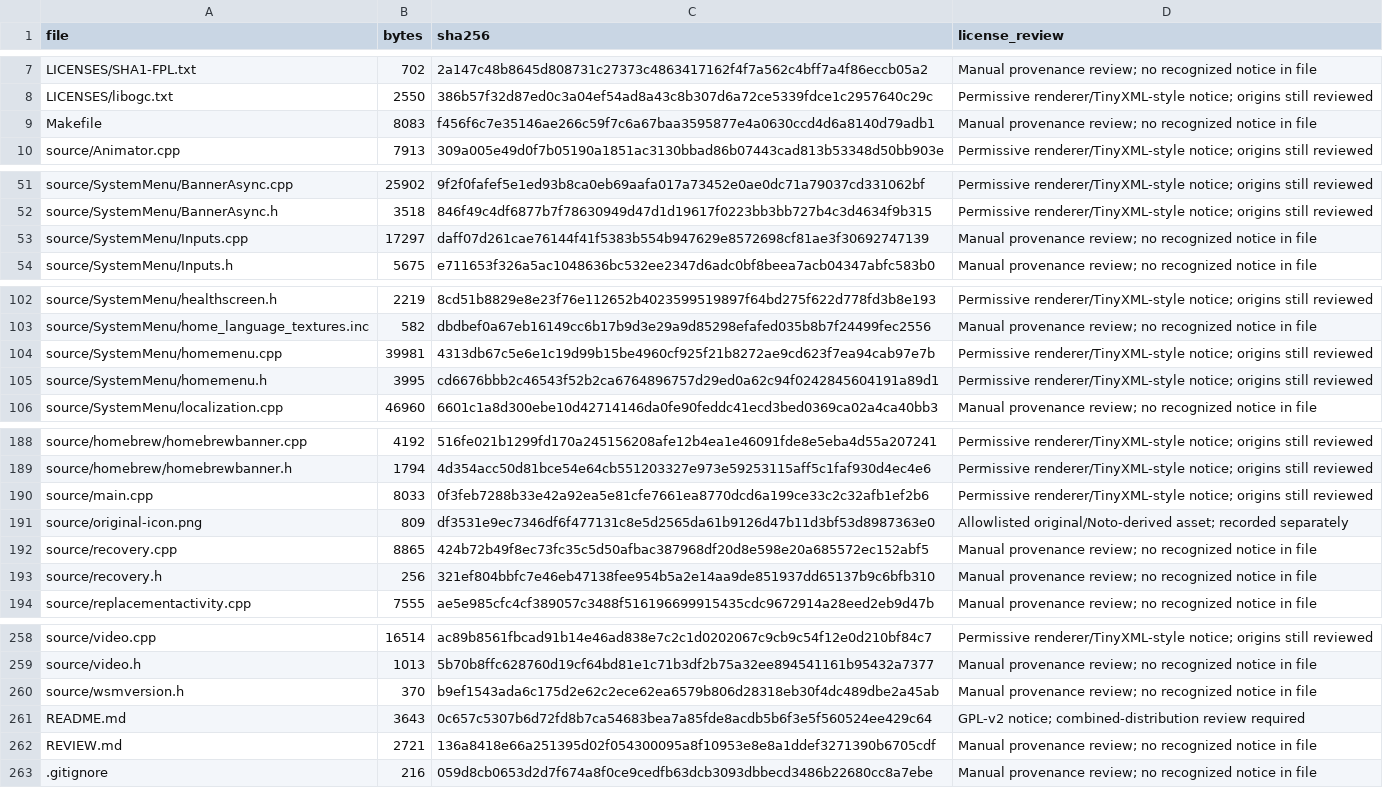
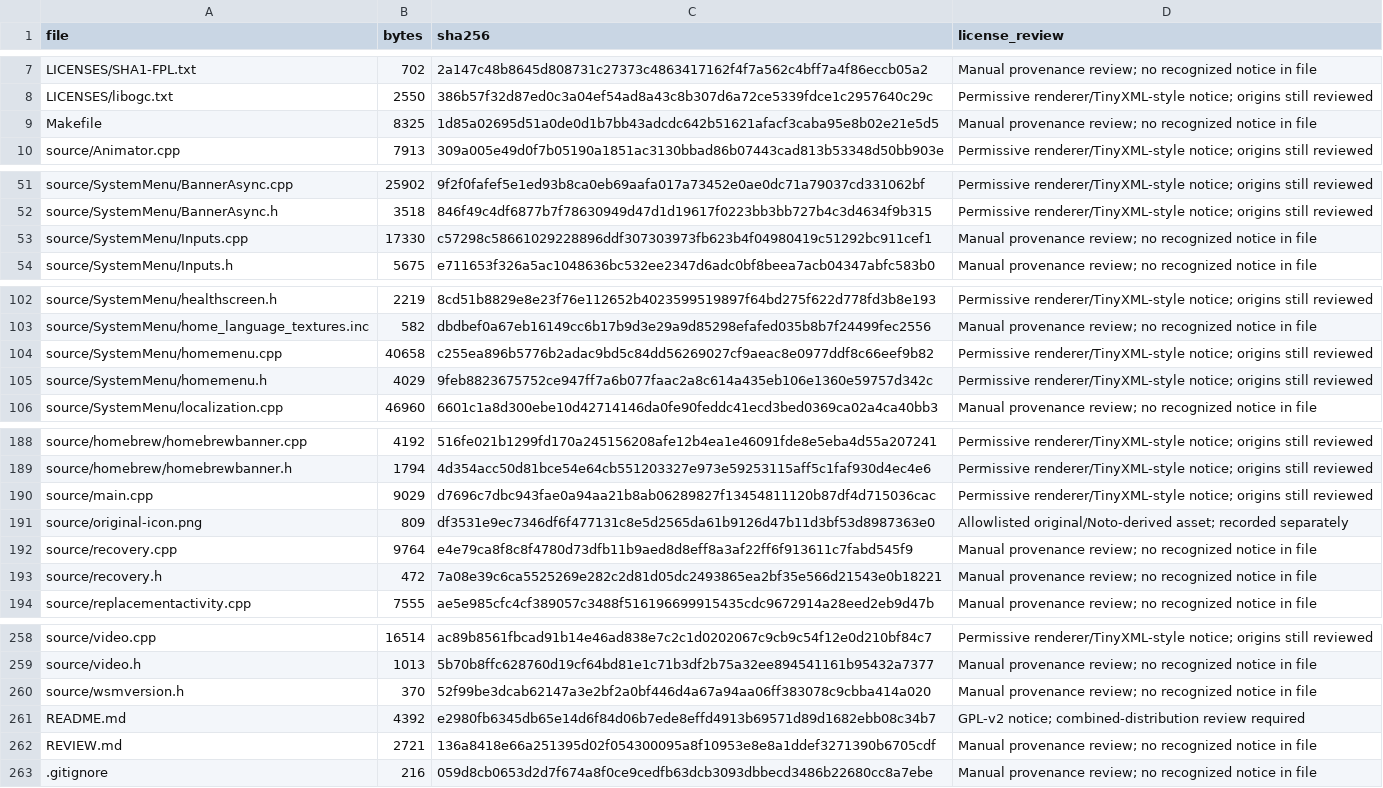
Before and after one commit to samu123368/WSM-Player, a CSV file: SOURCE-INVENTORY.csv, drawn as a sheet; only a part is shown, gaps mark what is left out.

```diff
--- a/SOURCE-INVENTORY.csv
+++ b/SOURCE-INVENTORY.csv
@@ -8,3 +8,3 @@ LICENSES/SHA1-FPL.txt,702,2a147c48b8645d808731c27373c4863417162f4f7a562c4bff7a4f
 LICENSES/libogc.txt,2550,386b57f32d87ed0c3a04ef54ad8a43c8b307d6a72ce5339fdce1c2957640c29c,Permissive renderer/TinyXML-style notice; origins still reviewed
-Makefile,8083,f456f6c7e35146ae266c59f7c6a67baa3595877e4a0630ccd4d6a8140d79adb1,Manual provenance review; no recognized notice in file
+Makefile,8325,1d85a02695d51a0de0d1b7bb43adcdc642b51621afacf3caba95e8b02e21e5d5,Manual provenance review; no recognized notice in file
 source/Animator.cpp,7913,309a005e49d0f7b05190a1851ac3130bbad86b07443cad813b53348d50bb903e,Permissive renderer/TinyXML-style notice; origins still reviewed
@@ -52,3 +52,3 @@ source/SystemMenu/BannerAsync.cpp,25902,9f2f0fafef5e1ed93b8ca0eb69aafa017a73452e
 source/SystemMenu/BannerAsync.h,3518,846f49c4df6877b7f78630949d47d1d19617f0223bb3bb727b4c3d4634f9b315,Permissive renderer/TinyXML-style notice; origins still reviewed
-source/SystemMenu/Inputs.cpp,17297,daff07d261cae76144f41f5383b554b947629e8572698cf81ae3f30692747139,Manual provenance review; no recognized notice in file
+source/SystemMenu/Inputs.cpp,17330,c57298c58661029228896ddf307303973fb623b4f04980419c51292bc911cef1,Manual provenance review; no recognized notice in file
 source/SystemMenu/Inputs.h,5675,e711653f326a5ac1048636bc532ee2347d6adc0bf8beea7acb04347abfc583b0,Manual provenance review; no recognized notice in file
@@ -103,4 +103,4 @@ source/SystemMenu/healthscreen.h,2219,8cd51b8829e8e23f76e112652b4023599519897f64
 source/SystemMenu/home_language_textures.inc,582,dbdbef0a67eb16149cc6b17b9d3e29a9d85298efafed035b8b7f24499fec2556,Manual provenance review; no recognized notice in file
-source/SystemMenu/homemenu.cpp,39981,4313db67c5e6e1c19d99b15be4960cf925f21b8272ae9cd623f7ea94cab97e7b,Permissive renderer/TinyXML-style notice; origins still reviewed
-source/SystemMenu/homemenu.h,3995,cd6676bbb2c46543f52b2ca6764896757d29ed0a62c94f0242845604191a89d1,Permissive renderer/TinyXML-style notice; origins still reviewed
+source/SystemMenu/homemenu.cpp,40658,c255ea896b5776b2adac9bd5c84dd56269027cf9aeac8e0977ddf8c66eef9b82,Permissive renderer/TinyXML-style notice; origins still reviewed
+source/SystemMenu/homemenu.h,4029,9feb8823675752ce947ff7a6b077faac2a8c614a435eb106e1360e59757d342c,Permissive renderer/TinyXML-style notice; origins still reviewed
 source/SystemMenu/localization.cpp,46960,6601c1a8d300ebe10d42714146da0fe90feddc41ecd3bed0369ca02a4ca40bb3,Manual provenance review; no recognized notice in file
@@ -189,6 +189,6 @@ source/homebrew/homebrewbanner.cpp,4192,516fe021b1299fd170a245156208afe12b4ea1e4
 source/homebrew/homebrewbanner.h,1794,4d354acc50d81bce54e64cb551203327e973e59253115aff5c1faf930d4ec4e6,Permissive renderer/TinyXML-style notice; origins still reviewed
-source/main.cpp,8033,0f3feb7288b33e42a92ea5e81cfe7661ea8770dcd6a199ce33c2c32afb1ef2b6,Permissive renderer/TinyXML-style notice; origins still reviewed
+source/main.cpp,9029,d7696c7dbc943fae0a94aa21b8ab06289827f13454811120b87df4d715036cac,Permissive renderer/TinyXML-style notice; origins still reviewed
 source/original-icon.png,809,df3531e9ec7346df6f477131c8e5d2565da61b9126d47b11d3bf53d8987363e0,Allowlisted original/Noto-derived asset; recorded separately
-source/recovery.cpp,8865,424b72b49f8ec73fc35c5d50afbac387968df20d8e598e20a685572ec152abf5,Manual provenance review; no recognized notice in file
-source/recovery.h,256,321ef804bbfc7e46eb47138fee954b5a2e14aa9de851937dd65137b9c6bfb310,Manual provenance review; no recognized notice in file
+source/recovery.cpp,9764,e4e79ca8f8c8f4780d73dfb11b9aed8d8eff8a3af22ff6f913611c7fabd545f9,Manual provenance review; no recognized notice in file
+source/recovery.h,472,7a08e39c6ca5525269e282c2d81d05dc2493865ea2bf35e566d21543e0b18221,Manual provenance review; no recognized notice in file
 source/replacementactivity.cpp,7555,ae5e985cfc4cf389057c3488f516196699915435cdc9672914a28eed2eb9d47b,Manual provenance review; no recognized notice in file
@@ -259,4 +259,4 @@ source/video.cpp,16514,ac89b8561fbcad91b14e46ad838e7c2c1d0202067c9cb9c54f12e0d21
 source/video.h,1013,5b70b8ffc628760d19cf64bd81e1c71b3df2b75a32ee894541161b95432a7377,Manual provenance review; no recognized notice in file
-source/wsmversion.h,370,b9ef1543ada6c175d2e62c2ece62ea6579b806d28318eb30f4dc489dbe2a45ab,Manual provenance review; no recognized notice in file
-README.md,3643,0c657c5307b6d72fd8b7ca54683bea7a85fde8acdb5b6f3e5f560524ee429c64,GPL-v2 notice; combined-distribution review required
+source/wsmversion.h,370,52f99be3dcab62147a3e2bf2a0bf446d4a67a94aa06ff383078c9cbba414a020,Manual provenance review; no recognized notice in file
+README.md,4392,e2980fb6345db65e14d6f84d06b7ede8effd4913b69571d89d1682ebb08c34b7,GPL-v2 notice; combined-distribution review required
 REVIEW.md,2721,136a8418e66a251395d02f054300095a8f10953e8e8a1ddef3271390b6705cdf,Manual provenance review; no recognized notice in file
```
Also changed, not shown: 10 other files.
